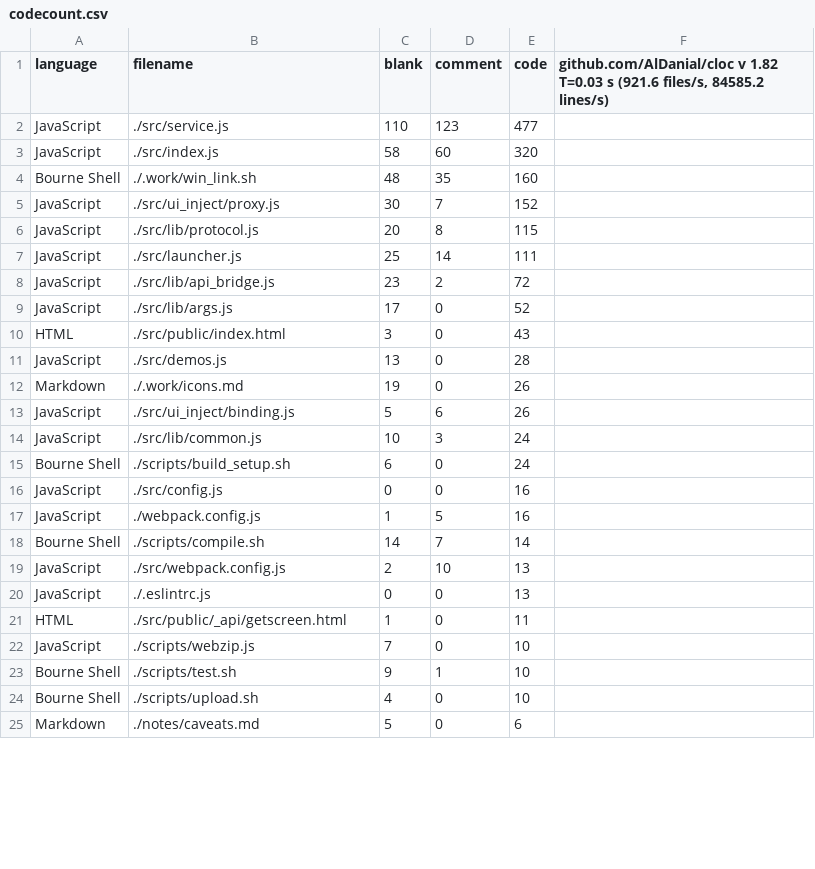
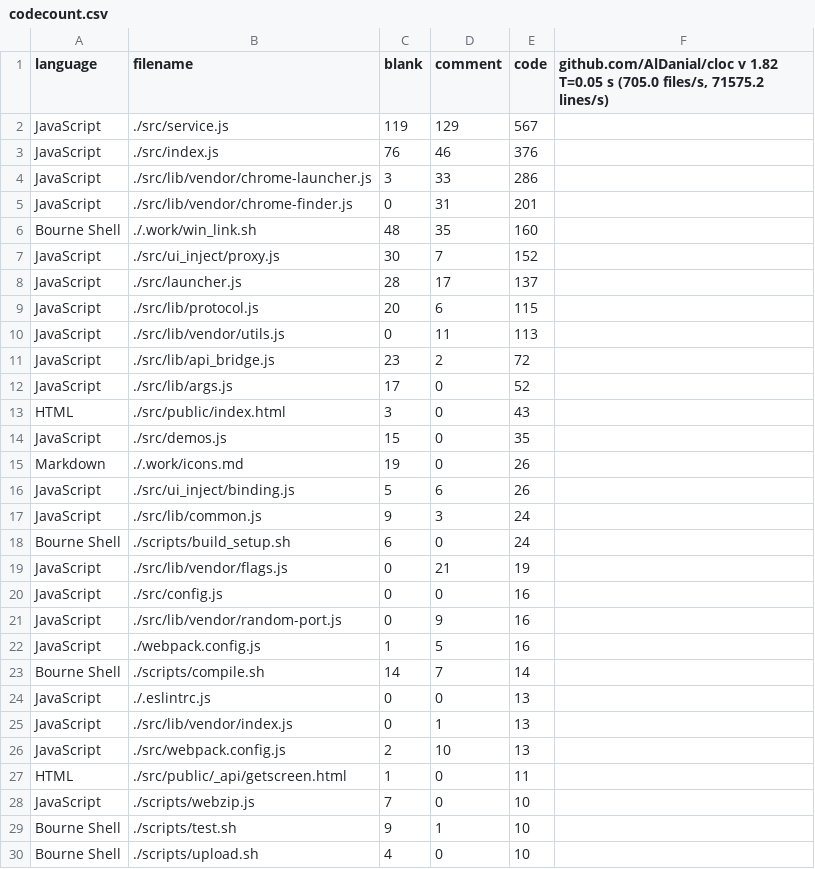
Before and after one commit to DO-SAY-GO/graderjs, a CSV file: stats/codecount.csv, drawn as a sheet; only a part is shown; the shorter side is filled out with more unchanged rows; the diff covers the shown part only.

```diff
--- a/stats/codecount.csv
+++ b/stats/codecount.csv
@@ -1,8 +1,11 @@
-language,filename,blank,comment,code,"github.com/AlDanial/cloc v 1.82  T=0.03 s (921.6 files/s, 84585.2 lines/s)"
-JavaScript,./src/service.js,110,123,477
-JavaScript,./src/index.js,58,60,320
+language,filename,blank,comment,code,"github.com/AlDanial/cloc v 1.82  T=0.05 s (705.0 files/s, 71575.2 lines/s)"
+JavaScript,./src/service.js,119,129,567
+JavaScript,./src/index.js,76,46,376
+JavaScript,./src/lib/vendor/chrome-launcher.js,3,33,286
+JavaScript,./src/lib/vendor/chrome-finder.js,0,31,201
 Bourne Shell,./.work/win_link.sh,48,35,160
 JavaScript,./src/ui_inject/proxy.js,30,7,152
-JavaScript,./src/lib/protocol.js,20,8,115
-JavaScript,./src/launcher.js,25,14,111
+JavaScript,./src/launcher.js,28,17,137
+JavaScript,./src/lib/protocol.js,20,6,115
+JavaScript,./src/lib/vendor/utils.js,0,11,113
 JavaScript,./src/lib/api_bridge.js,23,2,72
@@ -10,12 +13,15 @@ JavaScript,./src/lib/args.js,17,0,52
 HTML,./src/public/index.html,3,0,43
-JavaScript,./src/demos.js,13,0,28
+JavaScript,./src/demos.js,15,0,35
 Markdown,./.work/icons.md,19,0,26
 JavaScript,./src/ui_inject/binding.js,5,6,26
-JavaScript,./src/lib/common.js,10,3,24
+JavaScript,./src/lib/common.js,9,3,24
 Bourne Shell,./scripts/build_setup.sh,6,0,24
+JavaScript,./src/lib/vendor/flags.js,0,21,19
 JavaScript,./src/config.js,0,0,16
+JavaScript,./src/lib/vendor/random-port.js,0,9,16
 JavaScript,./webpack.config.js,1,5,16
 Bourne Shell,./scripts/compile.sh,14,7,14
+JavaScript,./.eslintrc.js,0,0,13
+JavaScript,./src/lib/vendor/index.js,0,1,13
 JavaScript,./src/webpack.config.js,2,10,13
-JavaScript,./.eslintrc.js,0,0,13
 HTML,./src/public/_api/getscreen.html,1,0,11
```
Also changed, not shown: 4 added rows and 3 removed rows elsewhere in this file, 7 other files.
